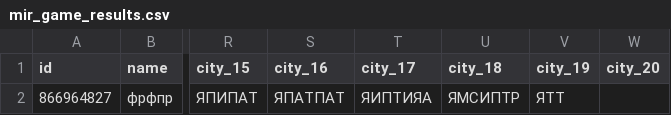
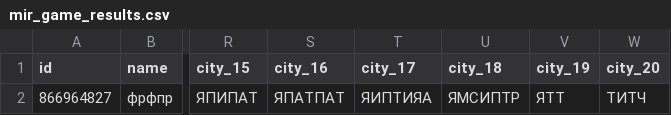
Before and after one commit to muzredmaksimov-dot/MIR_GAME, a CSV file: mir_game_results.csv, drawn as a sheet; only a part is shown, gaps mark what is left out; the diff names each change by its address in the sheet, - before the commit and + after, or states it on an @@ line.

Commit message:
update results

```diff
--- a/mir_game_results.csv
+++ b/mir_game_results.csv
-W2 (city_20): (empty)
+W2 (city_20): ТИТЧ
```
